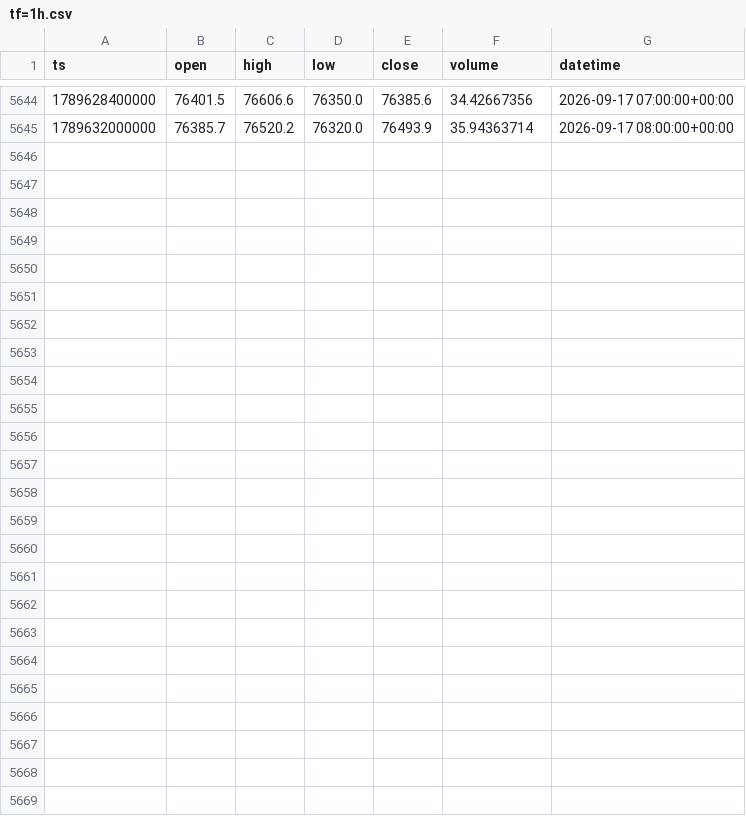
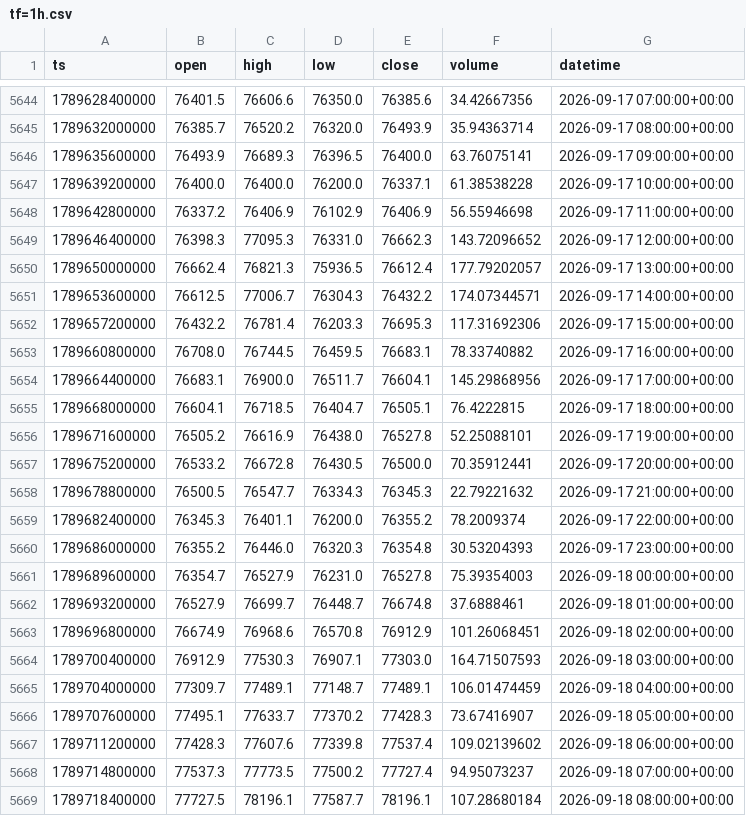
Before and after one commit to jclamUW/allmind, a CSV file: property/candles/BTC-USD/tf=1h.csv, drawn as a sheet; only a part is shown, gaps mark what is left out.

```diff
--- a/property/candles/BTC-USD/tf=1h.csv
+++ b/property/candles/BTC-USD/tf=1h.csv
@@ -5645 +5645,25 @@ ts,open,high,low,close,volume,datetime
 1789632000000,76385.7,76520.2,76320.0,76493.9,35.94363714,2026-09-17 08:00:00+00:00
+1789635600000,76493.9,76689.3,76396.5,76400.0,63.76075141,2026-09-17 09:00:00+00:00
+1789639200000,76400.0,76400.0,76200.0,76337.1,61.38538228,2026-09-17 10:00:00+00:00
+1789642800000,76337.2,76406.9,76102.9,76406.9,56.55946698,2026-09-17 11:00:00+00:00
+1789646400000,76398.3,77095.3,76331.0,76662.3,143.72096652,2026-09-17 12:00:00+00:00
+1789650000000,76662.4,76821.3,75936.5,76612.4,177.79202057,2026-09-17 13:00:00+00:00
+1789653600000,76612.5,77006.7,76304.3,76432.2,174.07344571,2026-09-17 14:00:00+00:00
+1789657200000,76432.2,76781.4,76203.3,76695.3,117.31692306,2026-09-17 15:00:00+00:00
+1789660800000,76708.0,76744.5,76459.5,76683.1,78.33740882,2026-09-17 16:00:00+00:00
+1789664400000,76683.1,76900.0,76511.7,76604.1,145.29868956,2026-09-17 17:00:00+00:00
+1789668000000,76604.1,76718.5,76404.7,76505.1,76.4222815,2026-09-17 18:00:00+00:00
+1789671600000,76505.2,76616.9,76438.0,76527.8,52.25088101,2026-09-17 19:00:00+00:00
+1789675200000,76533.2,76672.8,76430.5,76500.0,70.35912441,2026-09-17 20:00:00+00:00
+1789678800000,76500.5,76547.7,76334.3,76345.3,22.79221632,2026-09-17 21:00:00+00:00
+1789682400000,76345.3,76401.1,76200.0,76355.2,78.2009374,2026-09-17 22:00:00+00:00
+1789686000000,76355.2,76446.0,76320.3,76354.8,30.53204393,2026-09-17 23:00:00+00:00
+1789689600000,76354.7,76527.9,76231.0,76527.8,75.39354003,2026-09-18 00:00:00+00:00
+1789693200000,76527.9,76699.7,76448.7,76674.8,37.6888461,2026-09-18 01:00:00+00:00
+1789696800000,76674.9,76968.6,76570.8,76912.9,101.26068451,2026-09-18 02:00:00+00:00
+1789700400000,76912.9,77530.3,76907.1,77303.0,164.71507593,2026-09-18 03:00:00+00:00
+1789704000000,77309.7,77489.1,77148.7,77489.1,106.01474459,2026-09-18 04:00:00+00:00
+1789707600000,77495.1,77633.7,77370.2,77428.3,73.67416907,2026-09-18 05:00:00+00:00
+1789711200000,77428.3,77607.6,77339.8,77537.4,109.02139602,2026-09-18 06:00:00+00:00
+1789714800000,77537.3,77773.5,77500.2,77727.4,94.95073237,2026-09-18 07:00:00+00:00
+1789718400000,77727.5,78196.1,77587.7,78196.1,107.28680184,2026-09-18 08:00:00+00:00
```
Also changed, not shown: property/candles/BTC-USD/tf=30m.csv, property/candles/ETH-USD/tf=1h.csv, 22 other files.
